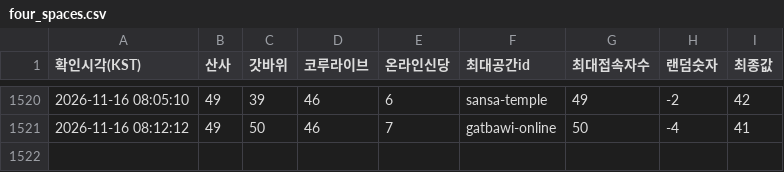
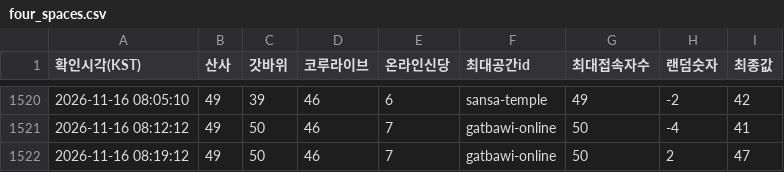
Before and after one commit to batlabresearch/metamoaAPI, a CSV file: data/four_spaces.csv, drawn as a sheet; only a part is shown, gaps mark what is left out; the diff names each change by its address in the sheet, - before the commit and + after, or states it on an @@ line.

```diff
--- a/data/four_spaces.csv
+++ b/data/four_spaces.csv
+row 1522: 2026-11-16 08:19:12 | 49 | 50 | 46 | 7 | gatbawi-online | 50 | 2 | 47
```
Also changed, not shown: 3 other files.
